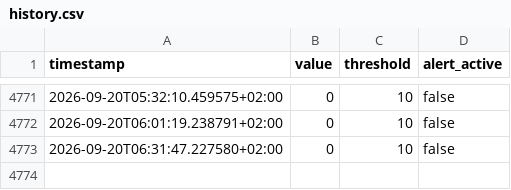
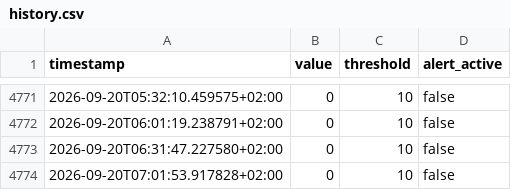
Before and after one commit to salamonimre/mbh-monitor, a CSV file: history.csv, drawn as a sheet; only a part is shown, gaps mark what is left out.

```diff
--- a/history.csv
+++ b/history.csv
@@ -4773 +4773,2 @@ timestamp,value,threshold,alert_active
 2026-09-20T06:31:47.227580+02:00,0,10,false
+2026-09-20T07:01:53.917828+02:00,0,10,false
```
Also changed, not shown: 1 other file.
